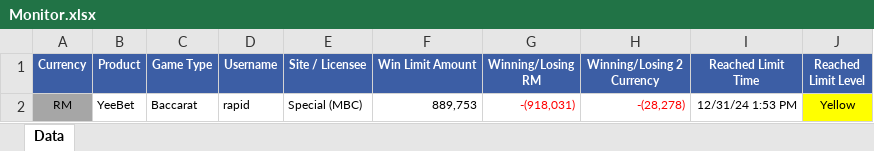
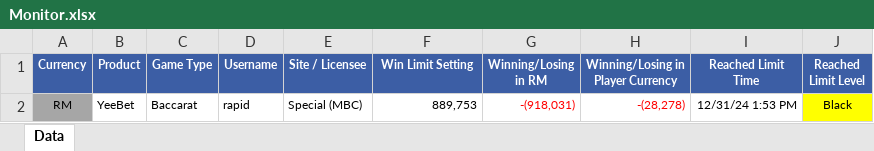
Before and after one commit to starixvn/new-accounting-portal_risk-control-dotnet-core, an Excel workbook: RiskControl.Sites/Templates/WinLossLimitMonitor/Monitor.xlsx, sheet Data, drawn as a sheet; values as stored, in another font and other column widths than the file's, no borders; conditional formats not drawn; the diff names each change by its address in the sheet, - before the commit and + after, or states it on an @@ line.

Commit message:
feat: 217147 - export excel

```diff
--- a/RiskControl.Sites/Templates/WinLossLimitMonitor/Monitor.xlsx (sheet Data)
+++ b/RiskControl.Sites/Templates/WinLossLimitMonitor/Monitor.xlsx (sheet Data)
-F1: Win Limit Amount
+F1: Win Limit Setting
-G1: Winning/Losing RM
+G1: Winning/Losing in RM
-H1: Winning/Losing 2 Currency
+H1: Winning/Losing in Player Currency
-J2 (Reached Limit Level): Yellow
+J2 (Reached Limit Level): Black
```
Also changed, not shown: 12 other files.
